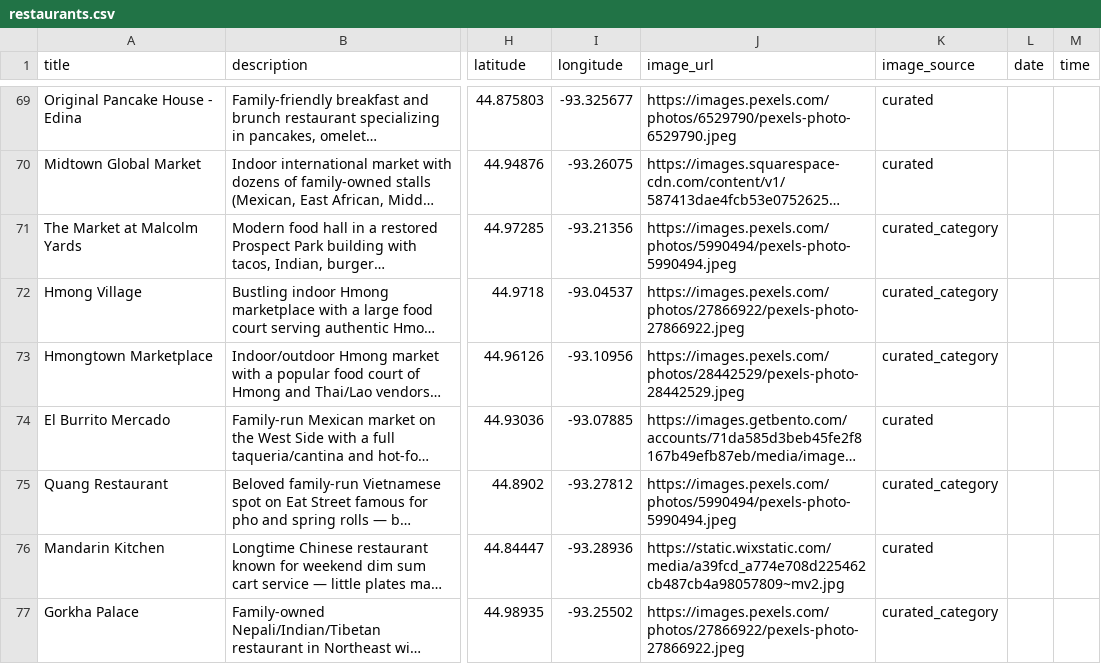
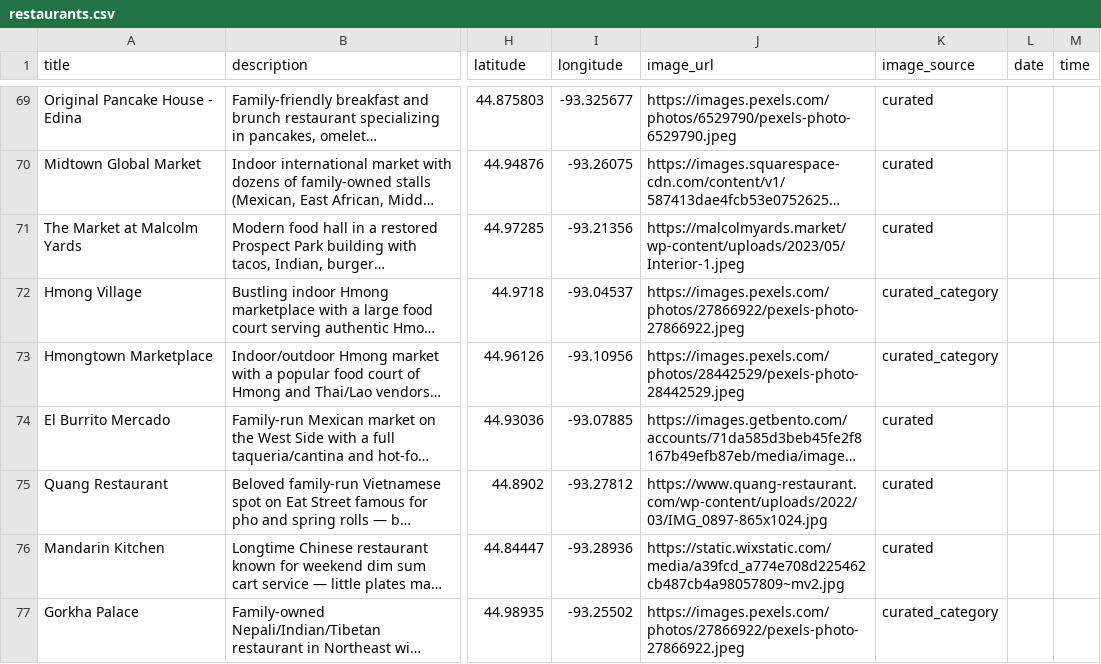
Before and after one commit to avlhohn/msp-family-feed, a CSV file: restaurants.csv, drawn as a sheet; only a part is shown, gaps mark what is left out; long unchanged cells end in …; the diff covers the shown part only; the diff names each change by its address in the sheet, - before the commit and + after, or states it on an @@ line.

Commit message:
restaurants batch 5: 11 own-site food/interior photos (restaurants.csv)

```diff
--- a/restaurants.csv
+++ b/restaurants.csv
-J71 (image_url): https://images.pexels.com/photos/5990494/pexels-photo-5990494.jpeg
+J71 (image_url): https://malcolmyards.market/wp-content/uploads/2023/05/Interior-1.jpeg
-K71 (image_source): curated_category
+K71 (image_source): curated
-J75 (image_url): https://images.pexels.com/photos/5990494/pexels-photo-5990494.jpeg
+J75 (image_url): https://www.quang-restaurant.com/wp-content/uploads/2022/03/IMG_0897-865x1024.jpg
-K75 (image_source): curated_category
+K75 (image_source): curated
```
Also changed, not shown: 22 edited cells elsewhere in this file.
